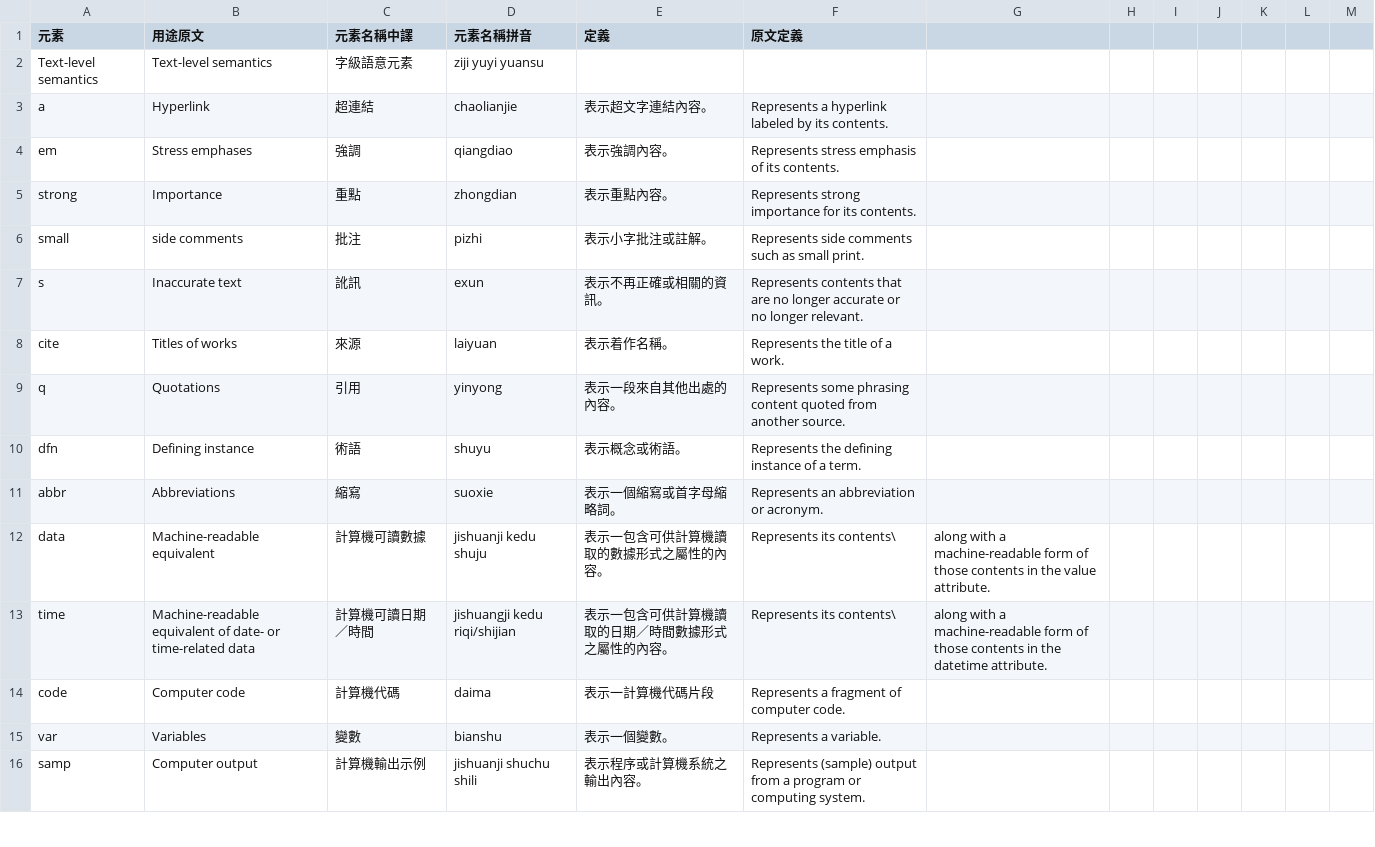
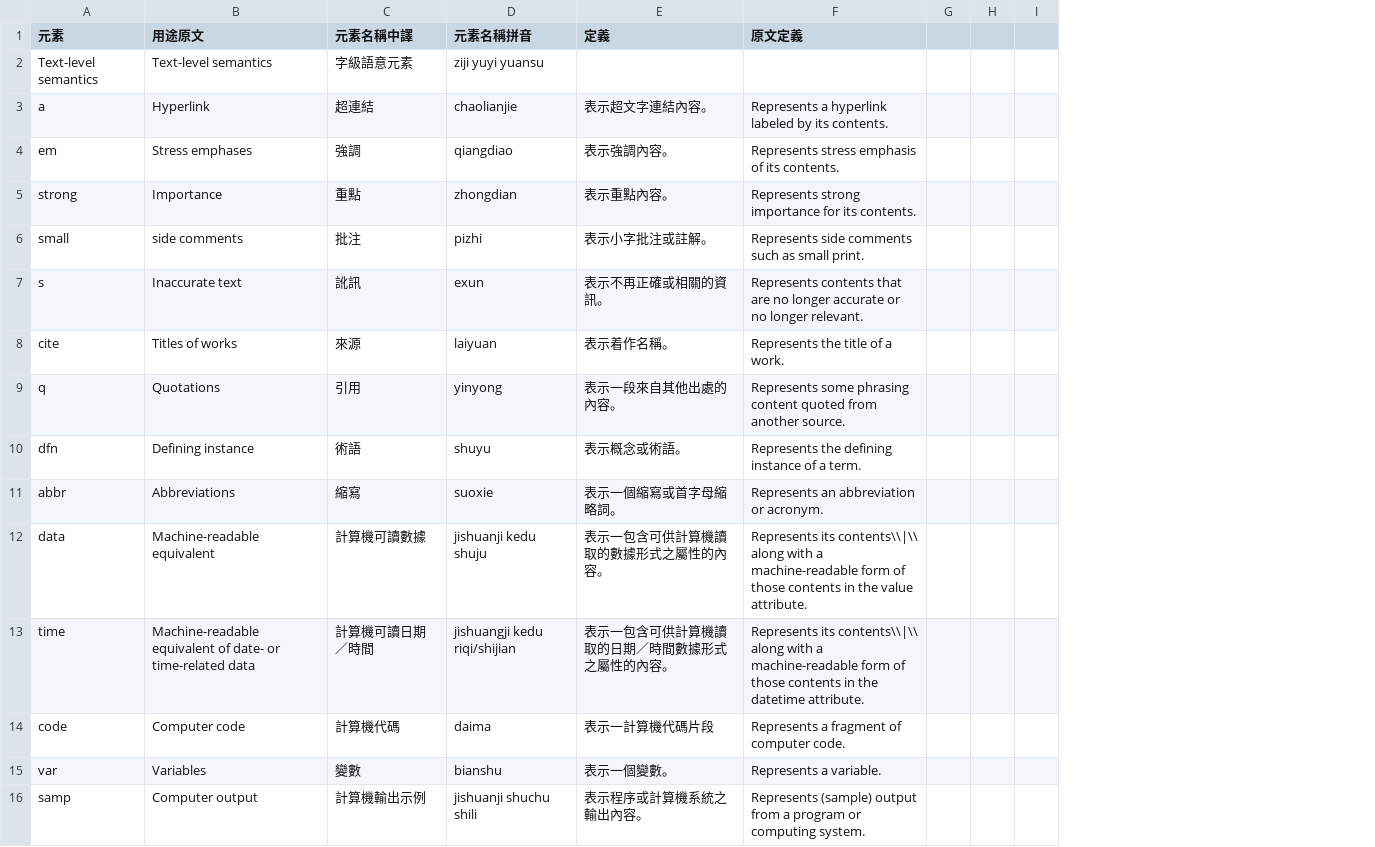
Before and after one commit to ethantw/html5-term-zh, a CSV file: elements.csv, drawn as a sheet; only a part is shown; the diff covers the shown part only; the diff names each change by its address in the sheet, - before the commit and + after, or states it on an @@ line.

Commit message:
coding format

```diff
--- a/elements.csv
+++ b/elements.csv
-column G, rows 12-13: along with a machine-readable form of those contents in the value attribute. | along with a machine-readable form of those contents in the datetime attribute.
-column K, empty
-column L, empty
-column M, empty
-F12 (原文定義): Represents its contents\
+F12 (原文定義): Represents its contents\\|\\ along with a machine-readable form of those contents in the value attribute.
-F13 (原文定義): Represents its contents\
+F13 (原文定義): Represents its contents\\|\\ along with a machine-readable form of those contents in the datetime attribute.
```
Also changed, not shown: 17 edited cells elsewhere in this file.
